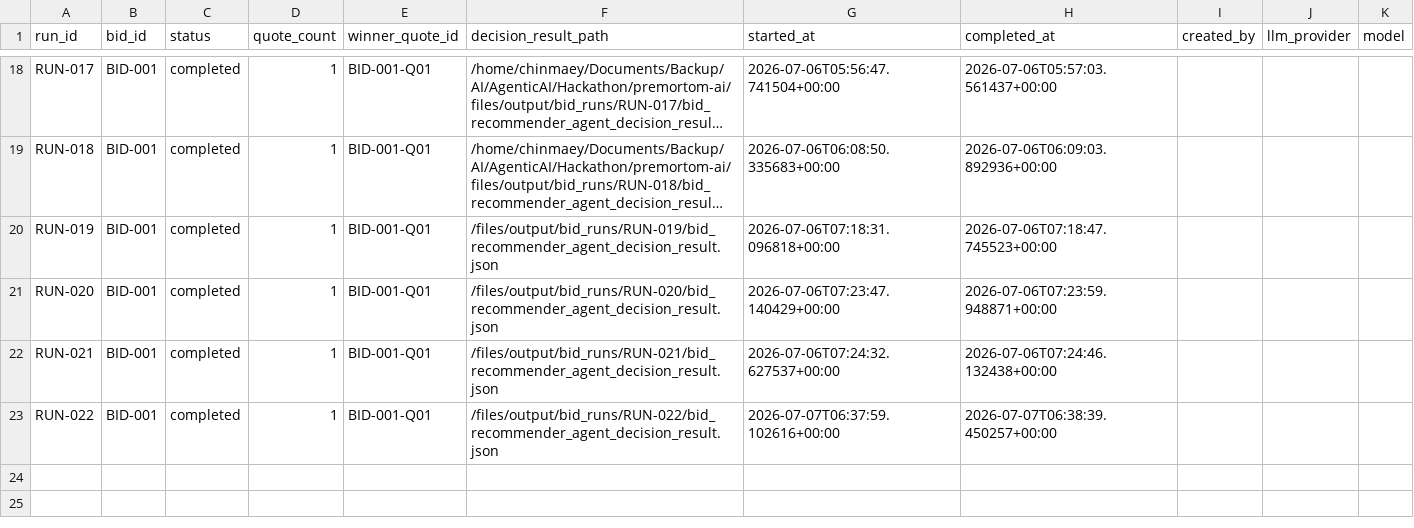
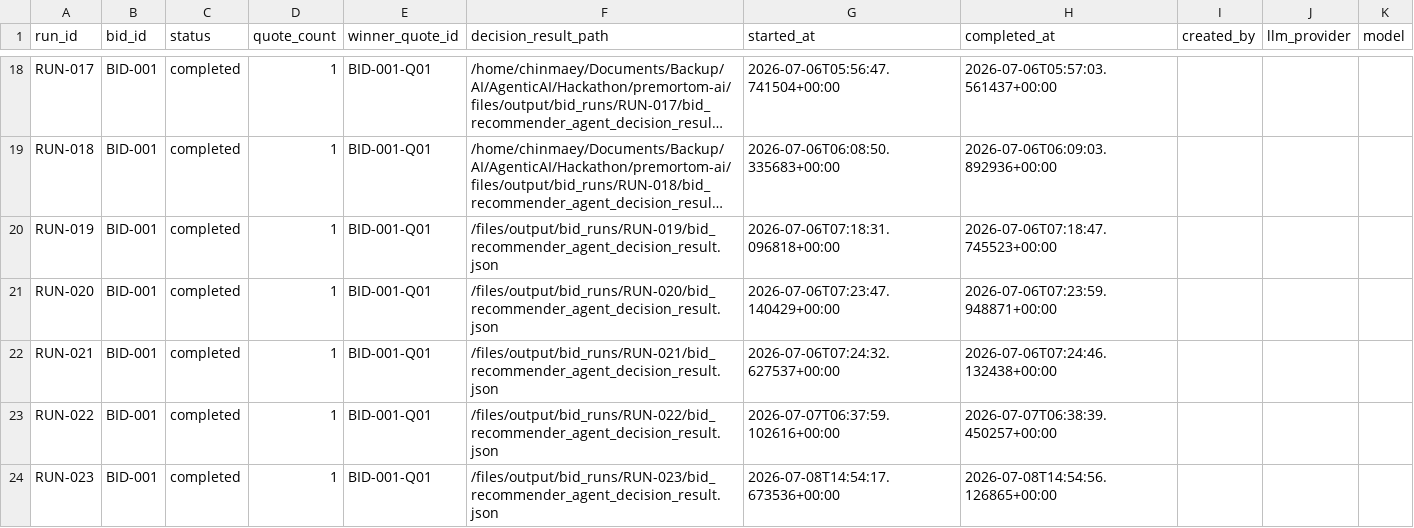
Before and after one commit to chinmaey/premortom-ai, a CSV file: files/output/bid_runs/runs_database.csv, drawn as a sheet; only a part is shown, gaps mark what is left out; long unchanged cells end in …; the diff names each change by its address in the sheet, - before the commit and + after, or states it on an @@ line.

Commit message:
Added docker commands to test the backend including the vendoer proposal agent

```diff
--- a/files/output/bid_runs/runs_database.csv
+++ b/files/output/bid_runs/runs_database.csv
+row 24: RUN-023 | BID-001 | completed | 1 | BID-001-Q01 | /files/output/bid_runs/RUN-023/bid_recommender_agent_decision_result.json | 2026-07-08T14:54:17.673536+00:00 | 2026-07-08T14:54:56.126865+00:00
```
Also changed, not shown: 9 other files.
